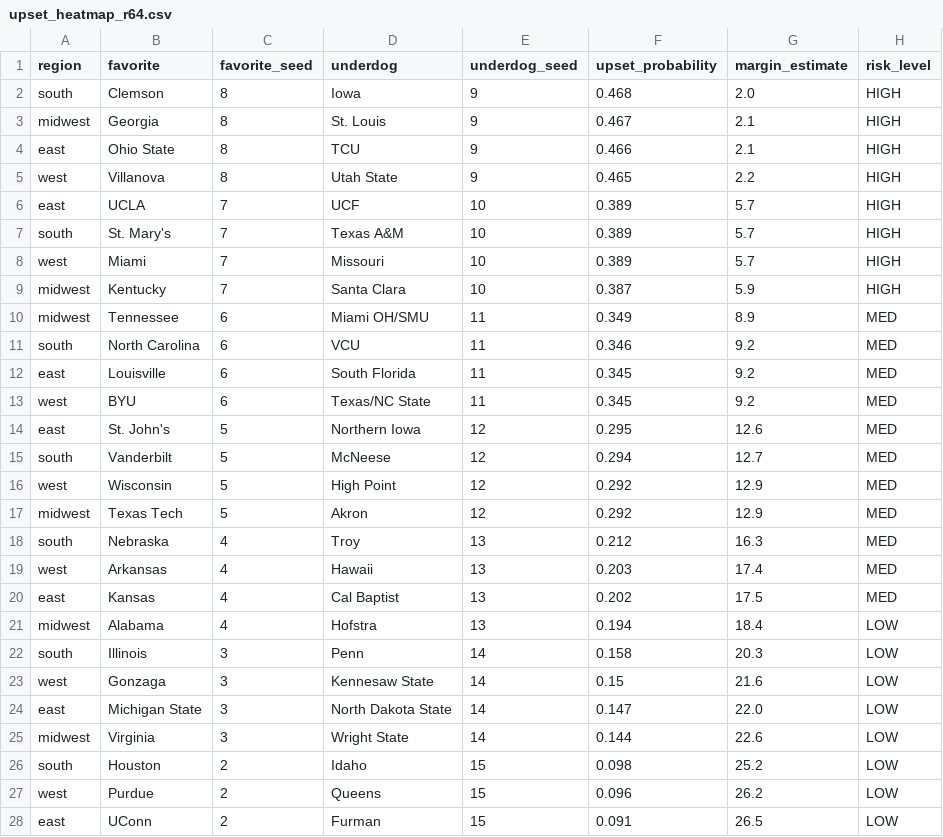
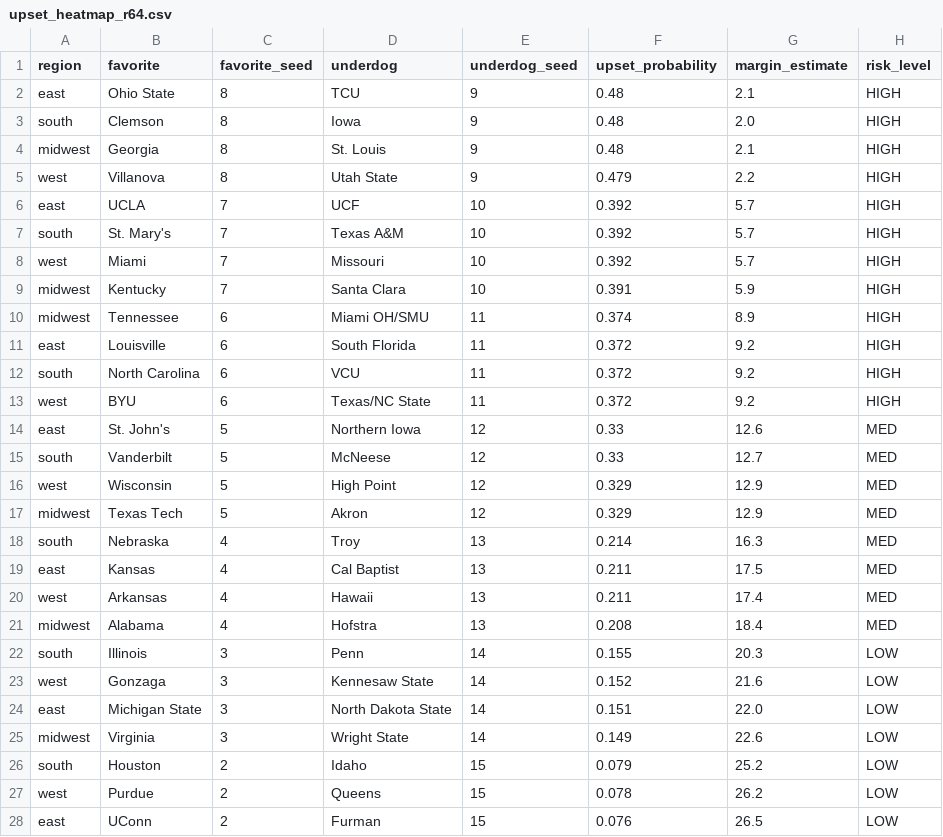
Before and after one commit to sfgray26/CBB_Betting, a CSV file: outputs/tournament_2026/upset_heatmap_r64.csv, drawn as a sheet; only a part is shown; the diff covers the shown part only.

```diff
--- a/outputs/tournament_2026/upset_heatmap_r64.csv
+++ b/outputs/tournament_2026/upset_heatmap_r64.csv
@@ -1,28 +1,28 @@
 region,favorite,favorite_seed,underdog,underdog_seed,upset_probability,margin_estimate,risk_level
-south,Clemson,8,Iowa,9,0.468,2.0,HIGH
-midwest,Georgia,8,St. Louis,9,0.467,2.1,HIGH
-east,Ohio State,8,TCU,9,0.466,2.1,HIGH
-west,Villanova,8,Utah State,9,0.465,2.2,HIGH
-east,UCLA,7,UCF,10,0.389,5.7,HIGH
-south,St. Mary's,7,Texas A&M,10,0.389,5.7,HIGH
-west,Miami,7,Missouri,10,0.389,5.7,HIGH
-midwest,Kentucky,7,Santa Clara,10,0.387,5.9,HIGH
-midwest,Tennessee,6,Miami OH/SMU,11,0.349,8.9,MED
-south,North Carolina,6,VCU,11,0.346,9.2,MED
-east,Louisville,6,South Florida,11,0.345,9.2,MED
-west,BYU,6,Texas/NC State,11,0.345,9.2,MED
-east,St. John's,5,Northern Iowa,12,0.295,12.6,MED
-south,Vanderbilt,5,McNeese,12,0.294,12.7,MED
-west,Wisconsin,5,High Point,12,0.292,12.9,MED
-midwest,Texas Tech,5,Akron,12,0.292,12.9,MED
-south,Nebraska,4,Troy,13,0.212,16.3,MED
-west,Arkansas,4,Hawaii,13,0.203,17.4,MED
-east,Kansas,4,Cal Baptist,13,0.202,17.5,MED
-midwest,Alabama,4,Hofstra,13,0.194,18.4,LOW
-south,Illinois,3,Penn,14,0.158,20.3,LOW
-west,Gonzaga,3,Kennesaw State,14,0.15,21.6,LOW
-east,Michigan State,3,North Dakota State,14,0.147,22.0,LOW
-midwest,Virginia,3,Wright State,14,0.144,22.6,LOW
-south,Houston,2,Idaho,15,0.098,25.2,LOW
-west,Purdue,2,Queens,15,0.096,26.2,LOW
-east,UConn,2,Furman,15,0.091,26.5,LOW
+east,Ohio State,8,TCU,9,0.48,2.1,HIGH
+south,Clemson,8,Iowa,9,0.48,2.0,HIGH
+midwest,Georgia,8,St. Louis,9,0.48,2.1,HIGH
+west,Villanova,8,Utah State,9,0.479,2.2,HIGH
+east,UCLA,7,UCF,10,0.392,5.7,HIGH
+south,St. Mary's,7,Texas A&M,10,0.392,5.7,HIGH
+west,Miami,7,Missouri,10,0.392,5.7,HIGH
+midwest,Kentucky,7,Santa Clara,10,0.391,5.9,HIGH
+midwest,Tennessee,6,Miami OH/SMU,11,0.374,8.9,HIGH
+east,Louisville,6,South Florida,11,0.372,9.2,HIGH
+south,North Carolina,6,VCU,11,0.372,9.2,HIGH
+west,BYU,6,Texas/NC State,11,0.372,9.2,HIGH
+east,St. John's,5,Northern Iowa,12,0.33,12.6,MED
+south,Vanderbilt,5,McNeese,12,0.33,12.7,MED
+west,Wisconsin,5,High Point,12,0.329,12.9,MED
+midwest,Texas Tech,5,Akron,12,0.329,12.9,MED
+south,Nebraska,4,Troy,13,0.214,16.3,MED
+east,Kansas,4,Cal Baptist,13,0.211,17.5,MED
+west,Arkansas,4,Hawaii,13,0.211,17.4,MED
+midwest,Alabama,4,Hofstra,13,0.208,18.4,MED
+south,Illinois,3,Penn,14,0.155,20.3,LOW
+west,Gonzaga,3,Kennesaw State,14,0.152,21.6,LOW
+east,Michigan State,3,North Dakota State,14,0.151,22.0,LOW
+midwest,Virginia,3,Wright State,14,0.149,22.6,LOW
+south,Houston,2,Idaho,15,0.079,25.2,LOW
+west,Purdue,2,Queens,15,0.078,26.2,LOW
+east,UConn,2,Furman,15,0.076,26.5,LOW
```
Also changed, not shown: 1 added row, 1 removed row and 4 edited cells elsewhere in this file, outputs/tournament_2026/championship_probs.csv, outputs/tournament_2026/cinderella_rankings.csv, 6 other files.
